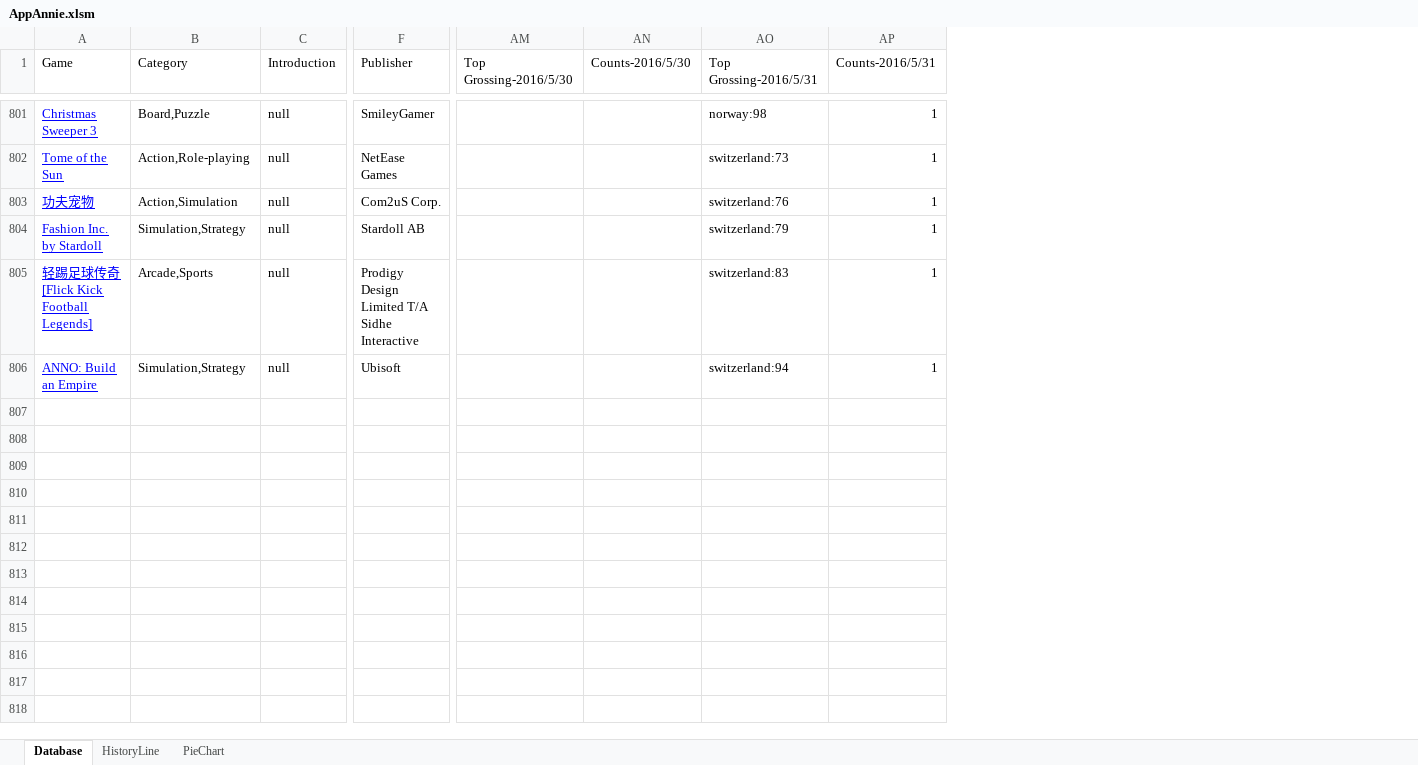
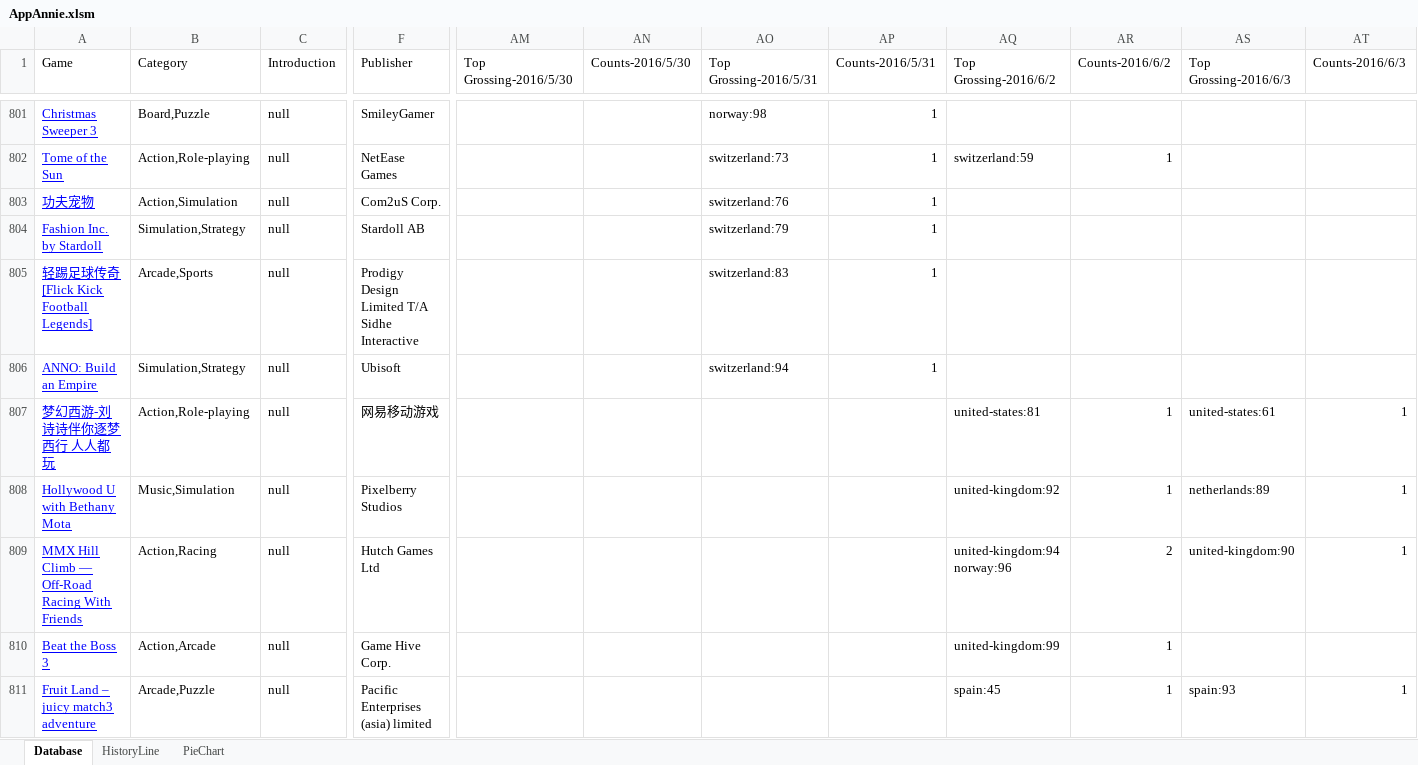
Before and after one commit to napyang/VBA-AppAnnie, an Excel workbook: AppAnnie.xlsm, sheet Database, drawn as a sheet; only a part is shown, gaps mark what is left out; values as stored, in another font and other column widths than the file's, no borders; charts and pictures and conditional formats not drawn; rows hold the shown columns only; ↵ is a line break in a cell; the diff covers the shown part only; the diff names each change by its address in the sheet, - before the commit and + after, or states it on an @@ line.

```diff
--- a/AppAnnie.xlsm (sheet Database)
+++ b/AppAnnie.xlsm (sheet Database)
+column AQ (Top Grossing-2016/6/2), row 802: switzerland:59
+column AR (Counts-2016/6/2), row 802: 1
+column AS (Top Grossing-2016/6/3), empty
+column AT (Counts-2016/6/3), empty
+row 807: 梦幻西游-刘诗诗伴你逐梦西行 人人都玩 | Action,Role-playing | null | 网易移动游戏 |  |  |  |  | united-states:81 | 1 | united-states:61 | 1
+row 808: Hollywood U with Bethany Mota | Music,Simulation | null | Pixelberry Studios |  |  |  |  | united-kingdom:92 | 1 | netherlands:89 | 1
+row 809: MMX Hill Climb — Off-Road Racing With Friends | Action,Racing | null | Hutch Games Ltd |  |  |  |  | united-kingdom:94 ↵ norway:96 | 2 | united-kingdom:90 | 1
+row 810: Beat the Boss 3 | Action,Arcade | null | Game Hive Corp. |  |  |  |  | united-kingdom:99 | 1
+row 811: Fruit Land – juicy match3 adventure | Arcade,Puzzle | null | Pacific Enterprises (asia) limited |  |  |  |  | spain:45 | 1 | spain:93 | 1
```
Also changed, not shown: 49 added rows and 15 edited cells elsewhere in this sheet, sheet HistoryLine, sheet PieChart, charts or pictures.
